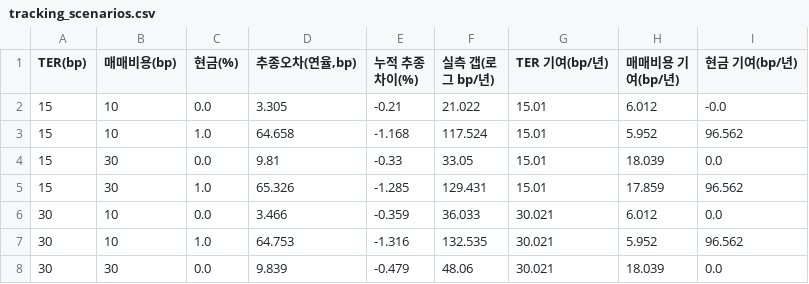
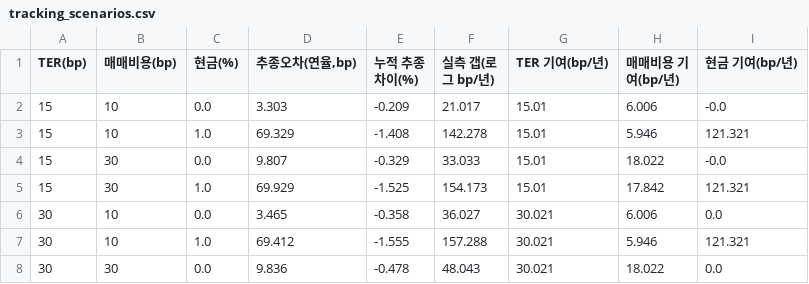
Before and after one commit to minsuquant-cloud/jeongga_hbm_etf, a CSV file: etf/output/tracking_scenarios.csv, drawn as a sheet; only a part is shown; the diff covers the shown part only.

```diff
--- a/etf/output/tracking_scenarios.csv
+++ b/etf/output/tracking_scenarios.csv
@@ -1,8 +1,8 @@
 TER(bp),매매비용(bp),현금(%),"추종오차(연율,bp)",누적 추종차이(%),실측 갭(로그 bp/년),TER 기여(bp/년),매매비용 기여(bp/년),현금 기여(bp/년)
-15,10,0.0,3.305,-0.21,21.022,15.01,6.012,-0.0
-15,10,1.0,64.658,-1.168,117.524,15.01,5.952,96.562
-15,30,0.0,9.81,-0.33,33.05,15.01,18.039,0.0
-15,30,1.0,65.326,-1.285,129.431,15.01,17.859,96.562
-30,10,0.0,3.466,-0.359,36.033,30.021,6.012,0.0
-30,10,1.0,64.753,-1.316,132.535,30.021,5.952,96.562
-30,30,0.0,9.839,-0.479,48.06,30.021,18.039,0.0
+15,10,0.0,3.303,-0.209,21.017,15.01,6.006,-0.0
+15,10,1.0,69.329,-1.408,142.278,15.01,5.946,121.321
+15,30,0.0,9.807,-0.329,33.033,15.01,18.022,-0.0
+15,30,1.0,69.929,-1.525,154.173,15.01,17.842,121.321
+30,10,0.0,3.465,-0.358,36.027,30.021,6.006,0.0
+30,10,1.0,69.412,-1.555,157.288,30.021,5.946,121.321
+30,30,0.0,9.836,-0.478,48.043,30.021,18.022,0.0
```
Also changed, not shown: 23 edited cells elsewhere in this file, etf/output/benchmark_report.csv, etf/output/capacity_report.csv, 8 other files.
